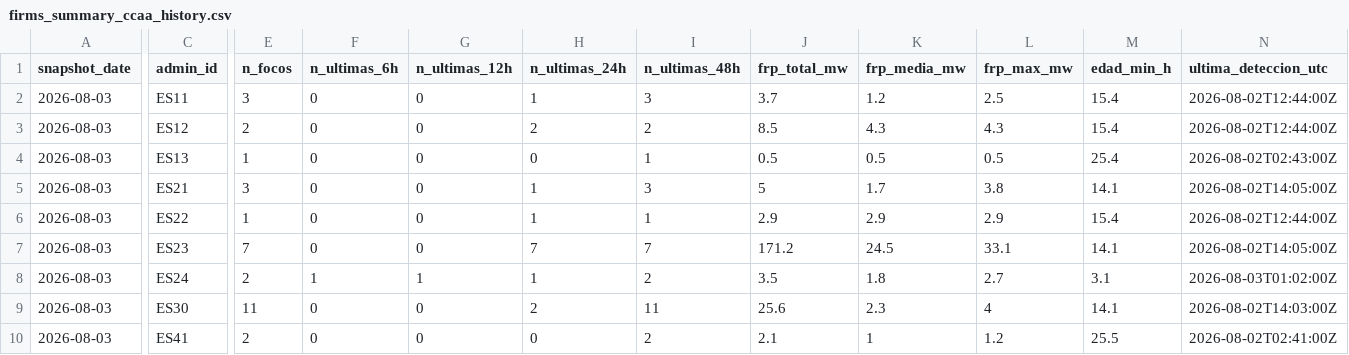
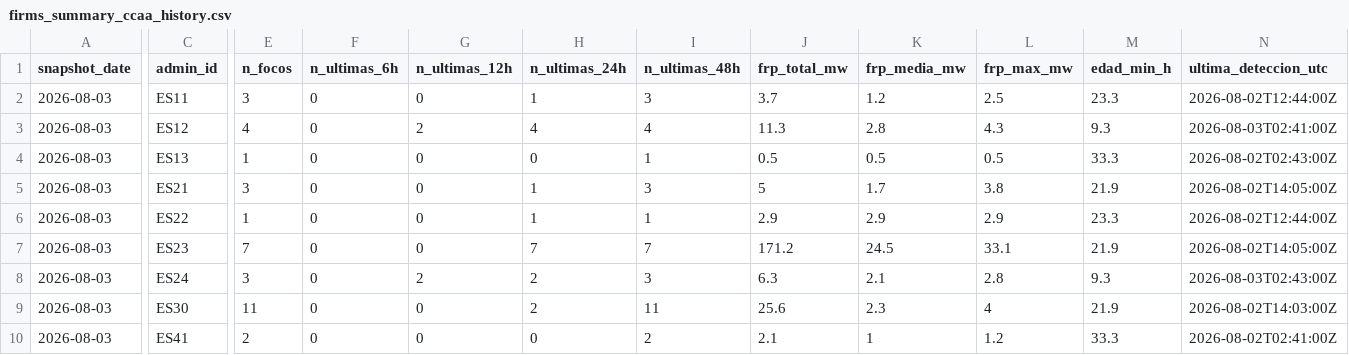
Before and after one commit to santiagomota/visor-fuego, a CSV file: assets/history/firms_summary_ccaa_history.csv, drawn as a sheet; only a part is shown, gaps mark what is left out; the diff covers the shown part only; the diff names each change by its address in the sheet, - before the commit and + after, or states it on an @@ line.

```diff
--- a/assets/history/firms_summary_ccaa_history.csv
+++ b/assets/history/firms_summary_ccaa_history.csv
-M2 (edad_min_h): 15.4
+M2 (edad_min_h): 23.3
-E3 (n_focos): 2
+E3 (n_focos): 4
-G3 (n_ultimas_12h): 0
+G3 (n_ultimas_12h): 2
-H3 (n_ultimas_24h): 2
+H3 (n_ultimas_24h): 4
-I3 (n_ultimas_48h): 2
+I3 (n_ultimas_48h): 4
-J3 (frp_total_mw): 8.5
+J3 (frp_total_mw): 11.3
-K3 (frp_media_mw): 4.3
+K3 (frp_media_mw): 2.8
-M3 (edad_min_h): 15.4
+M3 (edad_min_h): 9.3
-N3 (ultima_deteccion_utc): 2026-08-02T12:44:00Z
+N3 (ultima_deteccion_utc): 2026-08-03T02:41:00Z
-M4 (edad_min_h): 25.4
+M4 (edad_min_h): 33.3
-M5 (edad_min_h): 14.1
+M5 (edad_min_h): 21.9
-M6 (edad_min_h): 15.4
+M6 (edad_min_h): 23.3
-M7 (edad_min_h): 14.1
+M7 (edad_min_h): 21.9
-E8 (n_focos): 2
+E8 (n_focos): 3
-F8 (n_ultimas_6h): 1
+F8 (n_ultimas_6h): 0
-G8 (n_ultimas_12h): 1
+G8 (n_ultimas_12h): 2
-H8 (n_ultimas_24h): 1
+H8 (n_ultimas_24h): 2
-I8 (n_ultimas_48h): 2
+I8 (n_ultimas_48h): 3
-J8 (frp_total_mw): 3.5
+J8 (frp_total_mw): 6.3
-K8 (frp_media_mw): 1.8
+K8 (frp_media_mw): 2.1
-L8 (frp_max_mw): 2.7
+L8 (frp_max_mw): 2.8
-M8 (edad_min_h): 3.1
+M8 (edad_min_h): 9.3
-N8 (ultima_deteccion_utc): 2026-08-03T01:02:00Z
+N8 (ultima_deteccion_utc): 2026-08-03T02:43:00Z
-M9 (edad_min_h): 14.1
+M9 (edad_min_h): 21.9
-M10 (edad_min_h): 25.5
+M10 (edad_min_h): 33.3
```
Also changed, not shown: 34 edited cells elsewhere in this file, assets/alerts/operational_alerts.csv, assets/summary/firms_summary_ccaa.csv, 30 other files.
